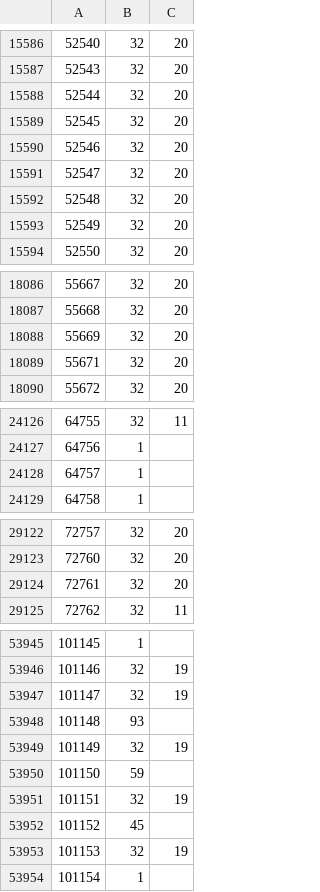
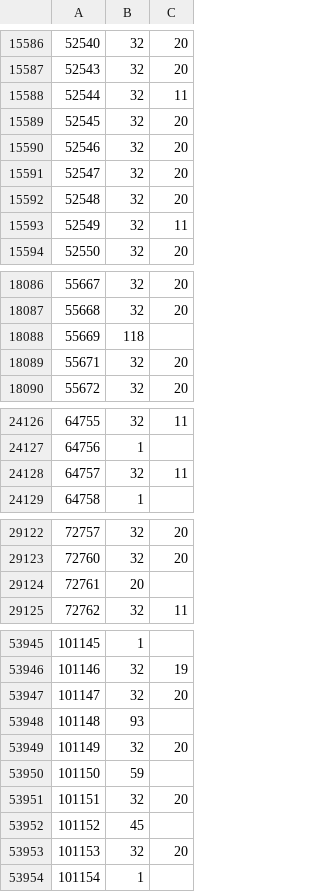
Before and after one commit to rolandteam-dev/claude-code-projects, a CSV file: battr-logs/state/ownership.csv, drawn as a sheet; only a part is shown, gaps mark what is left out; the diff covers the shown part only.

```diff
--- a/battr-logs/state/ownership.csv
+++ b/battr-logs/state/ownership.csv
@@ -15587,3 +15587,3 @@
 52543,32,20
-52544,32,20
+52544,32,11
 52545,32,20
@@ -15592,3 +15592,3 @@
 52548,32,20
-52549,32,20
+52549,32,11
 52550,32,20
@@ -18087,3 +18087,3 @@
 55668,32,20
-55669,32,20
+55669,118,
 55671,32,20
@@ -24127,3 +24127,3 @@
 64756,1,
-64757,1,
+64757,32,11
 64758,1,
@@ -29123,3 +29123,3 @@
 72760,32,20
-72761,32,20
+72761,20,
 72762,32,11
@@ -53946,9 +53946,9 @@
 101146,32,19
-101147,32,19
+101147,32,20
 101148,93,
-101149,32,19
+101149,32,20
 101150,59,
-101151,32,19
+101151,32,20
 101152,45,
-101153,32,19
+101153,32,20
 101154,1,
```
Also changed, not shown: 22 added rows, 1 removed row and 68 edited cells elsewhere in this file, battr-logs/comparison.csv, 2 other files.
